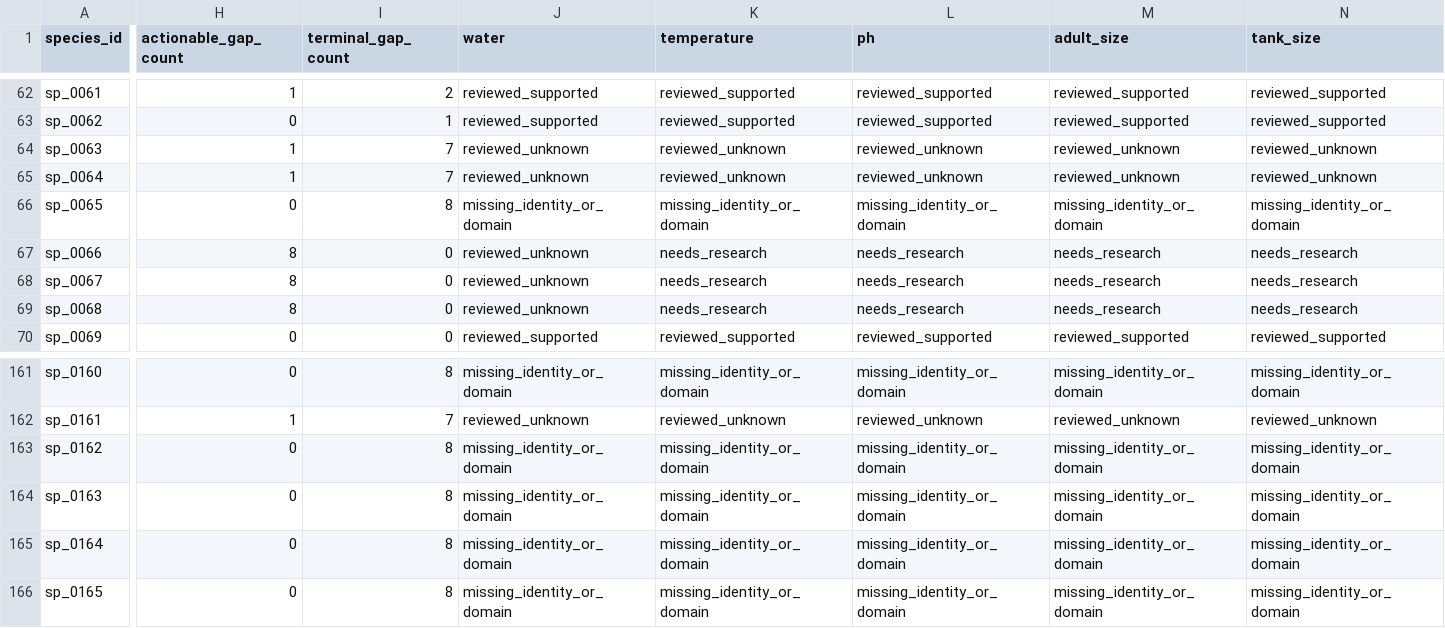
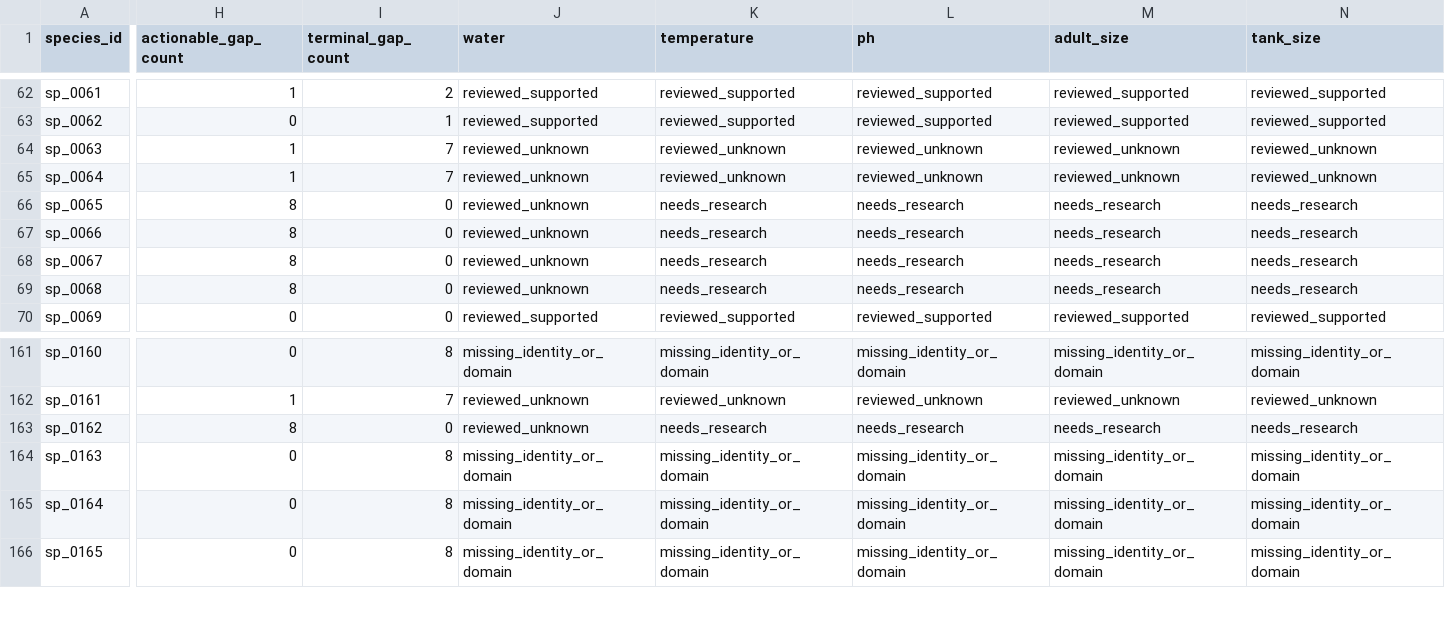
Before and after one commit to chusday97/aquaguide-tank-guide, a CSV file: docs/compatibility_core_field_coverage.csv, drawn as a sheet; only a part is shown, gaps mark what is left out; the diff covers the shown part only; the diff names each change by its address in the sheet, - before the commit and + after, or states it on an @@ line.

Commit message:
fix(compatibility): resolve goldfish catalog identities

```diff
--- a/docs/compatibility_core_field_coverage.csv
+++ b/docs/compatibility_core_field_coverage.csv
-H66 (actionable_gap_count): 0
+H66 (actionable_gap_count): 8
-I66 (terminal_gap_count): 8
+I66 (terminal_gap_count): 0
-J66 (water): missing_identity_or_domain
+J66 (water): reviewed_unknown
-K66 (temperature): missing_identity_or_domain
+K66 (temperature): needs_research
-L66 (ph): missing_identity_or_domain
+L66 (ph): needs_research
-M66 (adult_size): missing_identity_or_domain
+M66 (adult_size): needs_research
-N66 (tank_size): missing_identity_or_domain
+N66 (tank_size): needs_research
-H163 (actionable_gap_count): 0
+H163 (actionable_gap_count): 8
-I163 (terminal_gap_count): 8
+I163 (terminal_gap_count): 0
-J163 (water): missing_identity_or_domain
+J163 (water): reviewed_unknown
-K163 (temperature): missing_identity_or_domain
+K163 (temperature): needs_research
-L163 (ph): missing_identity_or_domain
+L163 (ph): needs_research
-M163 (adult_size): missing_identity_or_domain
+M163 (adult_size): needs_research
-N163 (tank_size): missing_identity_or_domain
+N163 (tank_size): needs_research
```
Also changed, not shown: 6 edited cells elsewhere in this file, 23 other files.
